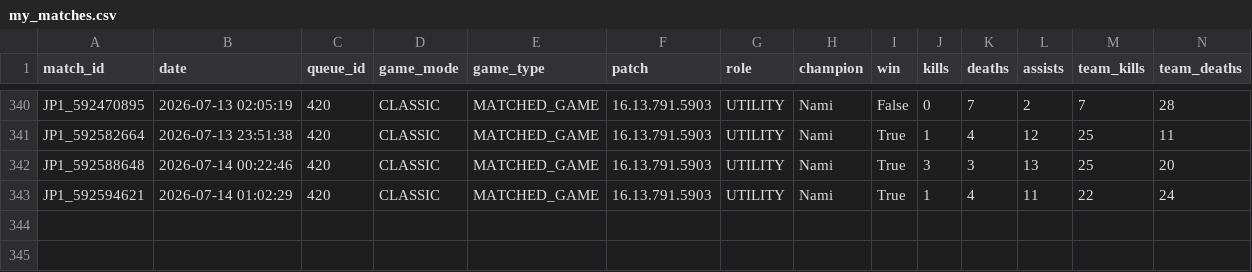
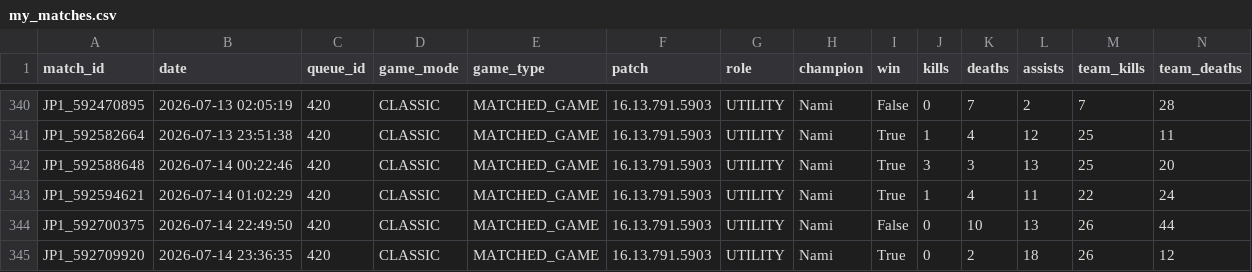
Before and after one commit to kenchi1209-hub/LoL-SUP-Tracker, a CSV file: data/csv/my_matches.csv, drawn as a sheet; only a part is shown, gaps mark what is left out; rows hold the shown columns only; the diff names each change by its address in the sheet, - before the commit and + after, or states it on an @@ line.

```diff
--- a/data/csv/my_matches.csv
+++ b/data/csv/my_matches.csv
+row 344: JP1_592700375 | 2026-07-14 22:49:50 | 420 | CLASSIC | MATCHED_GAME | 16.13.791.5903 | UTILITY | Nami | False | 0 | 10 | 13 | 26 | 44
+row 345: JP1_592709920 | 2026-07-14 23:36:35 | 420 | CLASSIC | MATCHED_GAME | 16.13.791.5903 | UTILITY | Nami | True | 0 | 2 | 18 | 26 | 12
```
Also changed, not shown: data/csv/monthly/2026-07_my_matches.csv, data/csv/monthly/2026-07_participants.csv, 7 other files.
